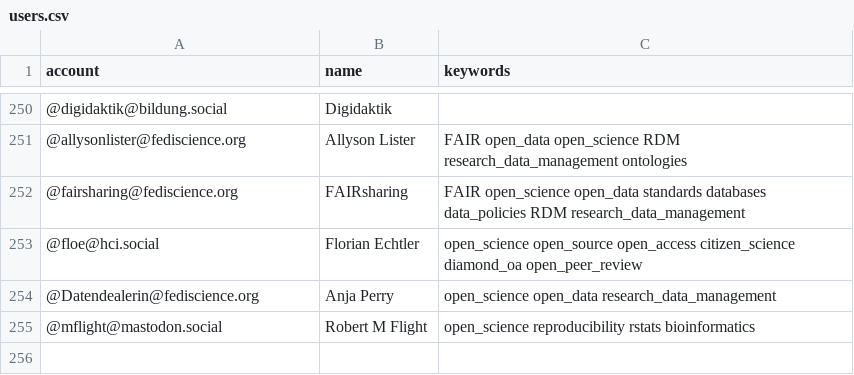
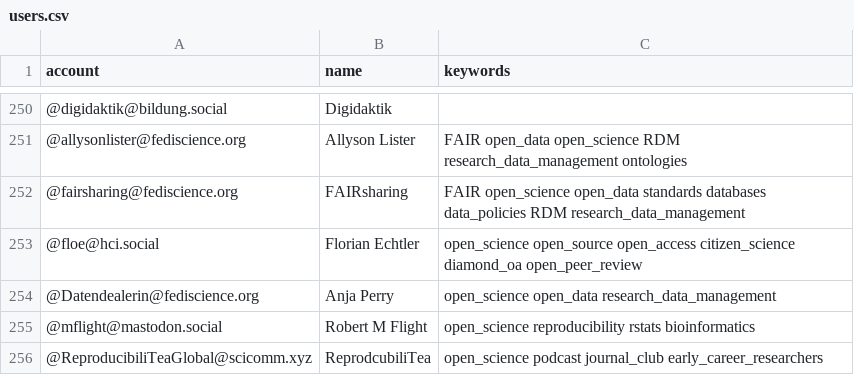
Before and after one commit to rimamrahal/Mastodon-OpenScience, a CSV file: resources/users.csv, drawn as a sheet; only a part is shown, gaps mark what is left out; the diff names each change by its address in the sheet, - before the commit and + after, or states it on an @@ line.

Commit message:
Added ReproducibiliTea

```diff
--- a/resources/users.csv
+++ b/resources/users.csv
+row 256: @ReproducibiliTeaGlobal@scicomm.xyz | ReprodcubiliTea | open_science podcast journal_club early_career_researchers
```
